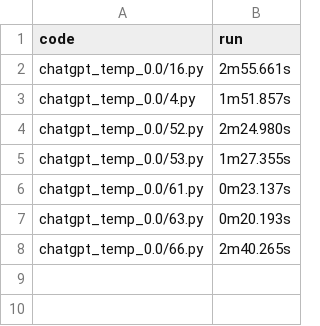
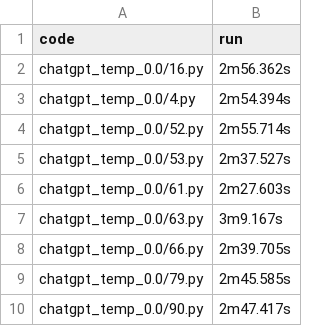
Before and after one commit to Raiduy/evoeval-solution-generator, a CSV file: server/code/times.csv, drawn as a sheet.

Commit message:
chatgpt_temp_0.0 1000 runs done

```diff
--- a/server/code/times.csv
+++ b/server/code/times.csv
@@ -1,8 +1,10 @@
 code, run
-chatgpt_temp_0.0/16.py, 2m55.661s
-chatgpt_temp_0.0/4.py, 1m51.857s
-chatgpt_temp_0.0/52.py, 2m24.980s
-chatgpt_temp_0.0/53.py, 1m27.355s
-chatgpt_temp_0.0/61.py, 0m23.137s
-chatgpt_temp_0.0/63.py, 0m20.193s
-chatgpt_temp_0.0/66.py, 2m40.265s
+chatgpt_temp_0.0/16.py, 2m56.362s
+chatgpt_temp_0.0/4.py, 2m54.394s
+chatgpt_temp_0.0/52.py, 2m55.714s
+chatgpt_temp_0.0/53.py, 2m37.527s
+chatgpt_temp_0.0/61.py, 2m27.603s
+chatgpt_temp_0.0/63.py, 3m9.167s
+chatgpt_temp_0.0/66.py, 2m39.705s
+chatgpt_temp_0.0/79.py, 2m45.585s
+chatgpt_temp_0.0/90.py, 2m47.417s
```
Also changed, not shown: 54 other files.
